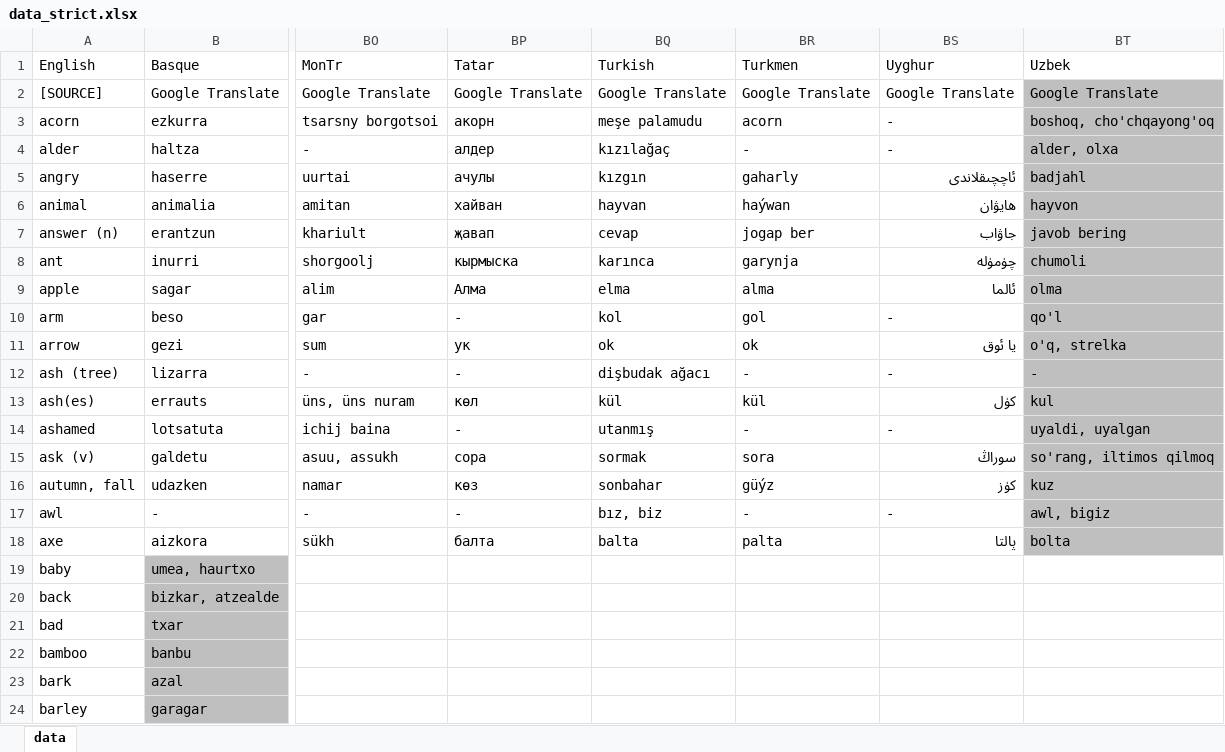
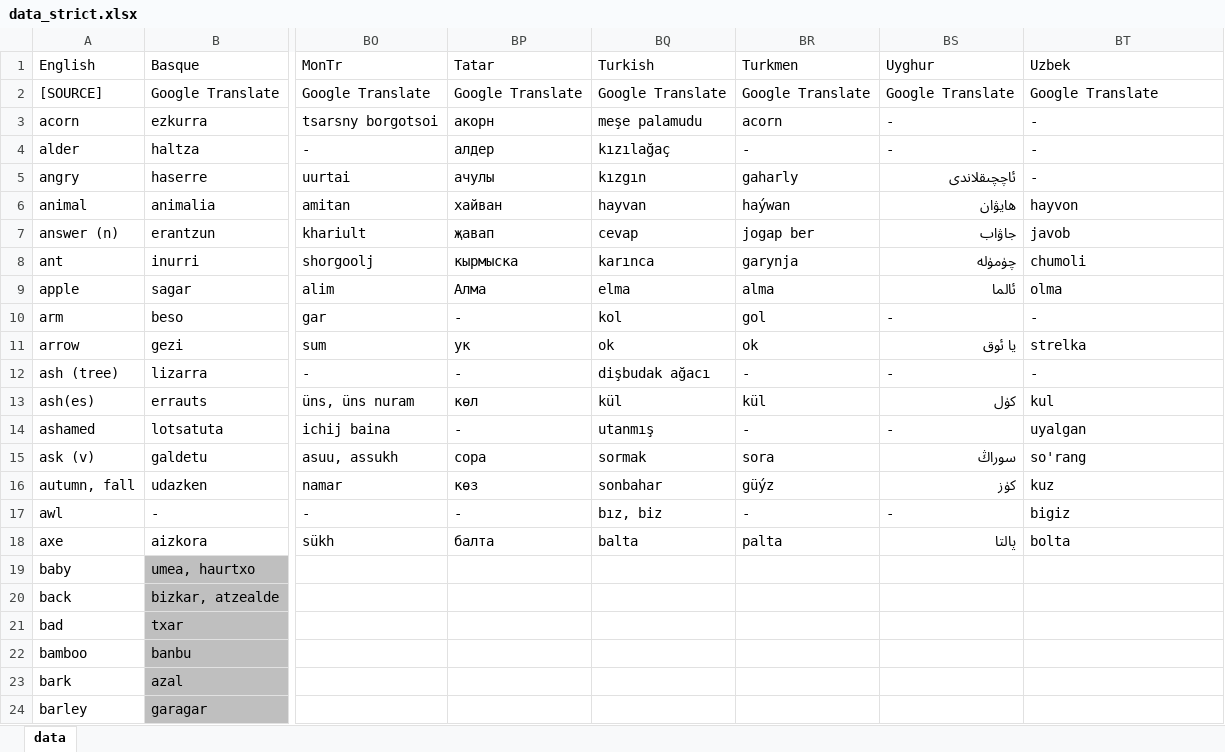
Before and after one commit to damiansp/linguistics, an Excel workbook: historical/data/data_strict.xlsx, sheet data, drawn as a sheet; only a part is shown, gaps mark what is left out; values as stored, in another font and other column widths than the file's, no borders; the diff names each change by its address in the sheet, - before the commit and + after, or states it on an @@ line.

Commit message:
-uz -a

```diff
--- a/historical/data/data_strict.xlsx (sheet data)
+++ b/historical/data/data_strict.xlsx (sheet data)
-BT2:BT18 fill: #BFBFBF
+BT2:BT18 fill: none
-BT3 (Uzbek): boshoq, cho'chqayong'oq
+BT3 (Uzbek): -
-BT4 (Uzbek): alder, olxa
+BT4 (Uzbek): -
-BT5 (Uzbek): badjahl
+BT5 (Uzbek): -
-BT7 (Uzbek): javob bering
+BT7 (Uzbek): javob
-BT10 (Uzbek): qo'l
+BT10 (Uzbek): -
-BT11 (Uzbek): o'q, strelka
+BT11 (Uzbek): strelka
-BT14 (Uzbek): uyaldi, uyalgan
+BT14 (Uzbek): uyalgan
-BT15 (Uzbek): so'rang, iltimos qilmoq
+BT15 (Uzbek): so'rang
-BT17 (Uzbek): awl, bigiz
+BT17 (Uzbek): bigiz
```
